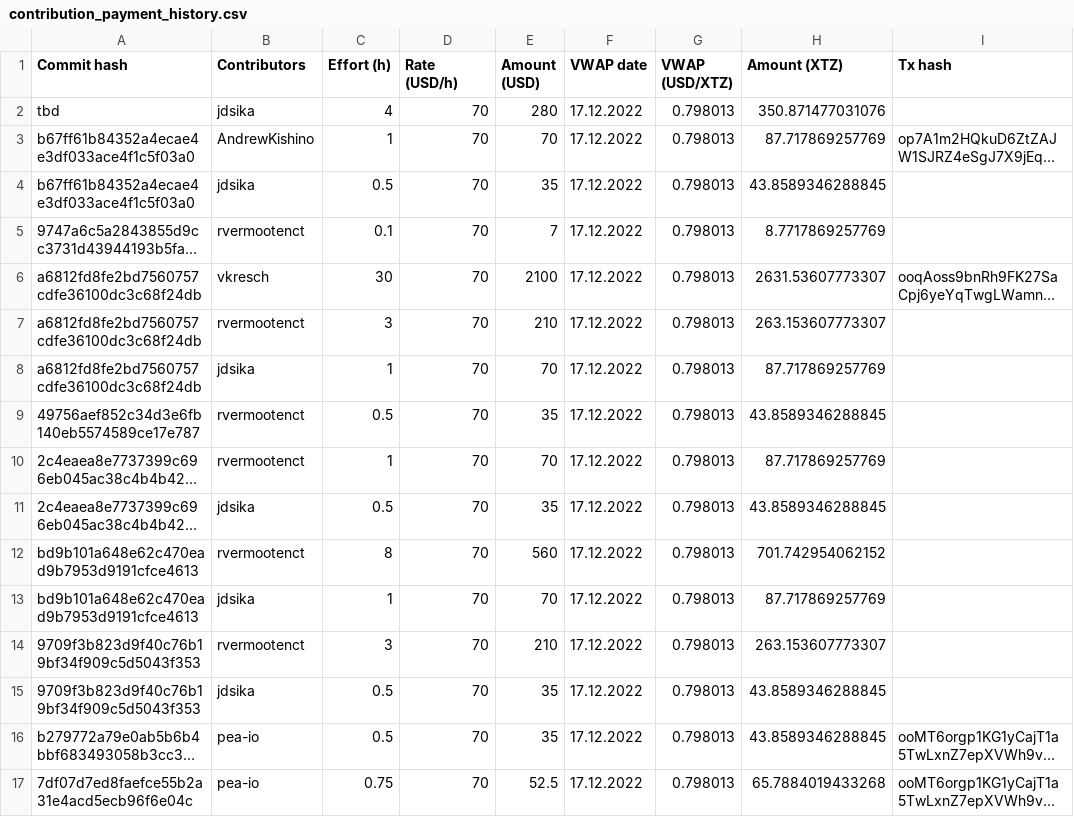
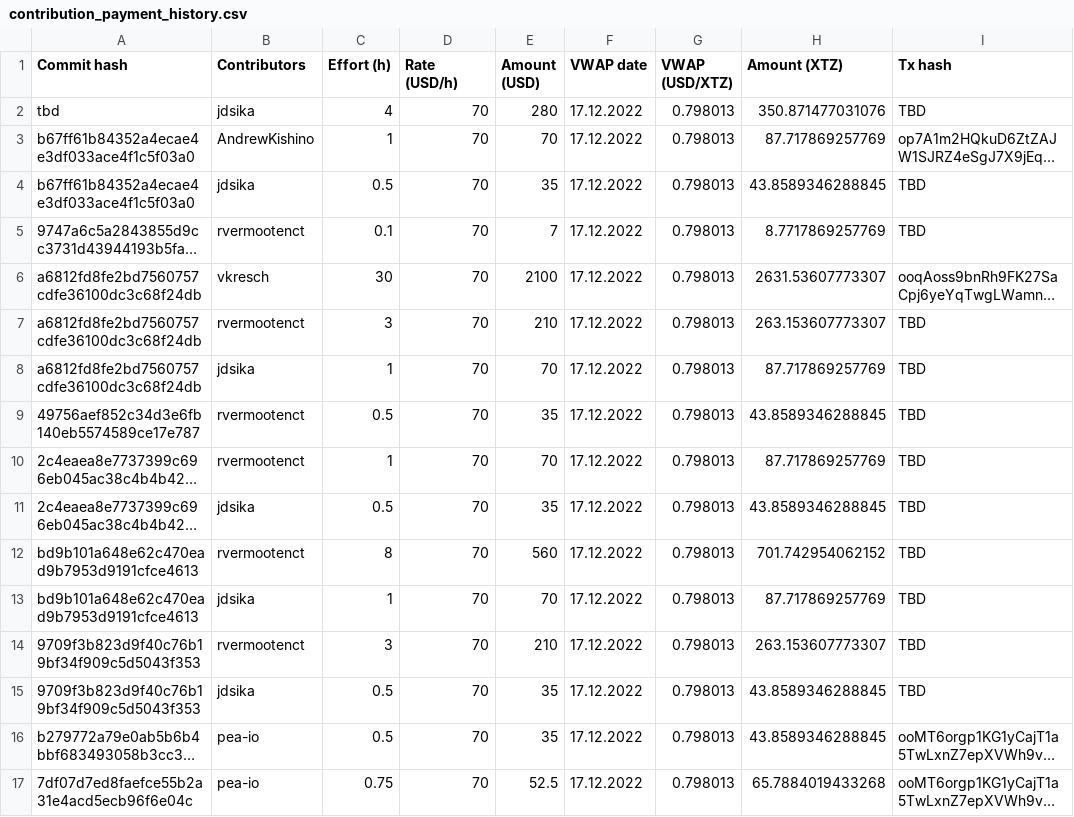
Before and after one commit to tezos-reward-distributor-organization/tezos-reward-distributor, a CSV file: contribution_payment_history.csv, drawn as a sheet; only a part is shown; long unchanged cells end in …; the diff covers the shown part only; the diff names each change by its address in the sheet, - before the commit and + after, or states it on an @@ line.

Commit message:
rdy for merge

```diff
--- a/contribution_payment_history.csv
+++ b/contribution_payment_history.csv
-I2 (Tx hash): (empty)
+I2 (Tx hash): TBD
-I4:I5 (Tx hash): (empty)
+I4:I5 (Tx hash): TBD
-I7:I15 (Tx hash): (empty)
+I7:I15 (Tx hash): TBD
```
Also changed, not shown: 12 edited cells elsewhere in this file.
